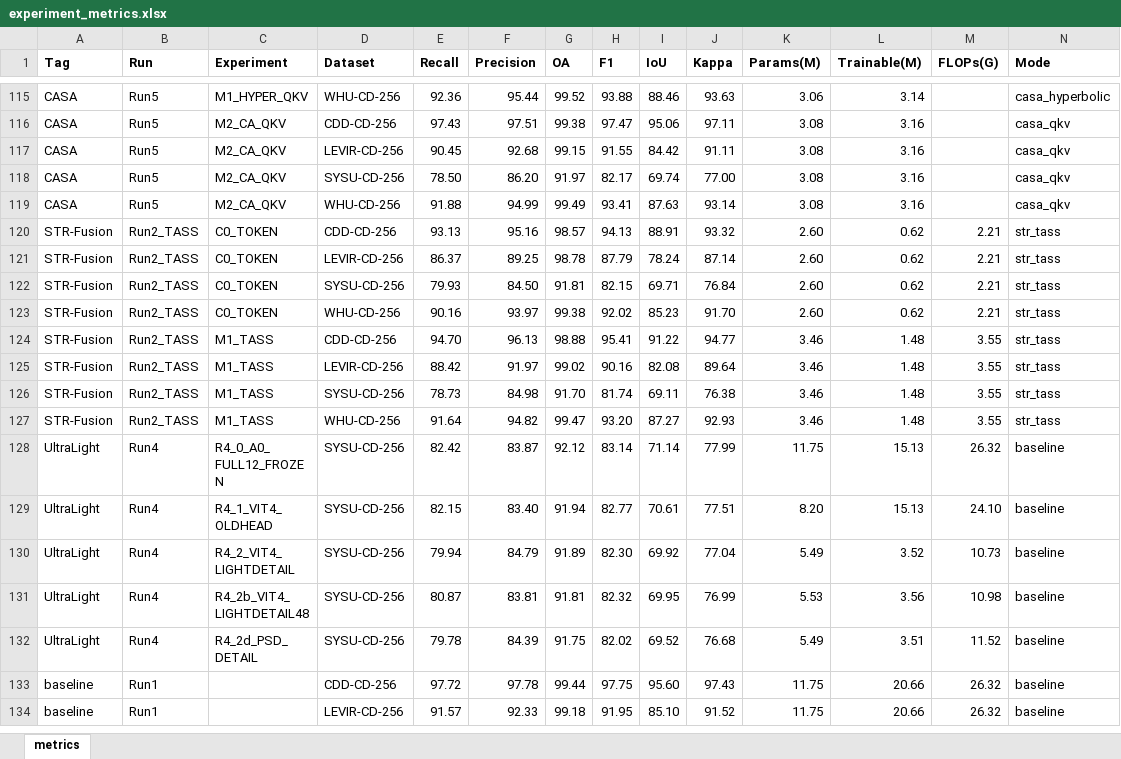
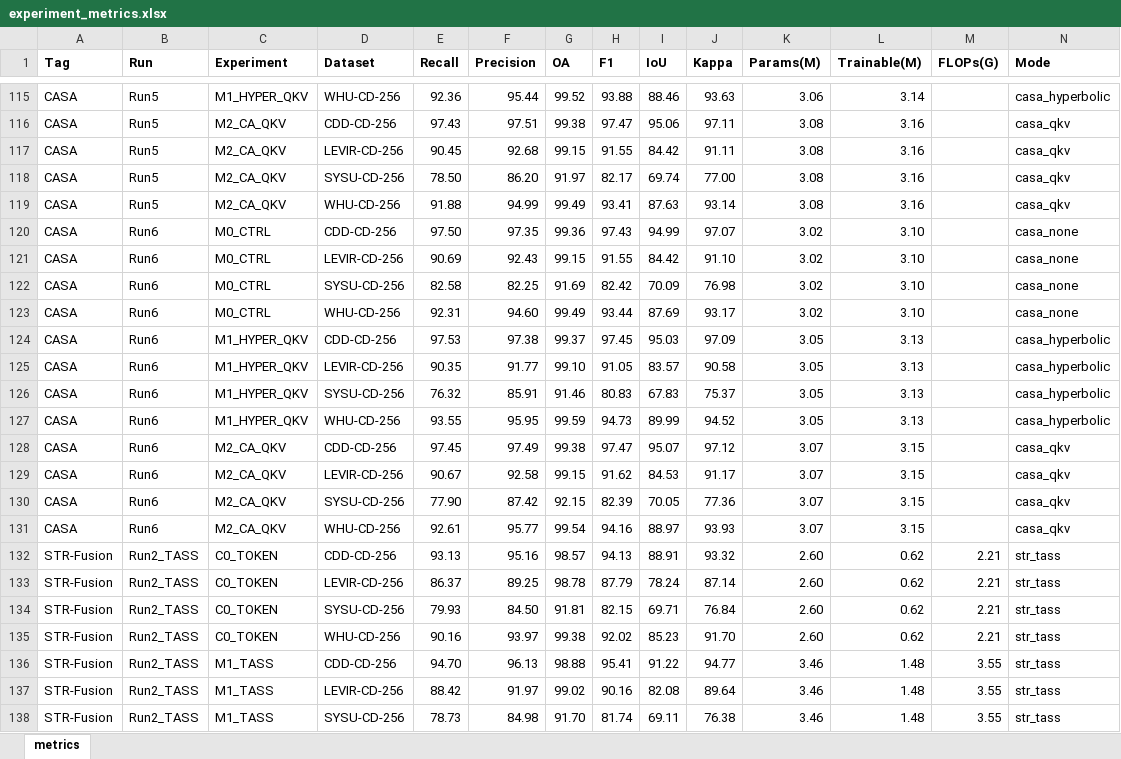
Before and after one commit to YuqiWang-code/CASA-CD, an Excel workbook: docs/experiment_metrics.xlsx, sheet metrics, drawn as a sheet; only a part is shown, gaps mark what is left out; the shorter side is filled out with more unchanged rows; values as stored, in another font and other column widths than the file's, no borders; the diff names each change by its address in the sheet, - before the commit and + after, or states it on an @@ line.

```diff
--- a/docs/experiment_metrics.xlsx (sheet metrics)
+++ b/docs/experiment_metrics.xlsx (sheet metrics)
+row 120: CASA | Run6 | M0_CTRL | CDD-CD-256 | 97.50 | 97.35 | 99.36 | 97.43 | 94.99 | 97.07 | 3.02 | 3.10 |  | casa_none
+row 121: CASA | Run6 | M0_CTRL | LEVIR-CD-256 | 90.69 | 92.43 | 99.15 | 91.55 | 84.42 | 91.10 | 3.02 | 3.10 |  | casa_none
+row 122: CASA | Run6 | M0_CTRL | SYSU-CD-256 | 82.58 | 82.25 | 91.69 | 82.42 | 70.09 | 76.98 | 3.02 | 3.10 |  | casa_none
+row 123: CASA | Run6 | M0_CTRL | WHU-CD-256 | 92.31 | 94.60 | 99.49 | 93.44 | 87.69 | 93.17 | 3.02 | 3.10 |  | casa_none
+row 124: CASA | Run6 | M1_HYPER_QKV | CDD-CD-256 | 97.53 | 97.38 | 99.37 | 97.45 | 95.03 | 97.09 | 3.05 | 3.13 |  | casa_hyperbolic
+row 125: CASA | Run6 | M1_HYPER_QKV | LEVIR-CD-256 | 90.35 | 91.77 | 99.10 | 91.05 | 83.57 | 90.58 | 3.05 | 3.13 |  | casa_hyperbolic
+row 126: CASA | Run6 | M1_HYPER_QKV | SYSU-CD-256 | 76.32 | 85.91 | 91.46 | 80.83 | 67.83 | 75.37 | 3.05 | 3.13 |  | casa_hyperbolic
+row 127: CASA | Run6 | M1_HYPER_QKV | WHU-CD-256 | 93.55 | 95.95 | 99.59 | 94.73 | 89.99 | 94.52 | 3.05 | 3.13 |  | casa_hyperbolic
+row 128: CASA | Run6 | M2_CA_QKV | CDD-CD-256 | 97.45 | 97.49 | 99.38 | 97.47 | 95.07 | 97.12 | 3.07 | 3.15 |  | casa_qkv
+row 129: CASA | Run6 | M2_CA_QKV | LEVIR-CD-256 | 90.67 | 92.58 | 99.15 | 91.62 | 84.53 | 91.17 | 3.07 | 3.15 |  | casa_qkv
+row 130: CASA | Run6 | M2_CA_QKV | SYSU-CD-256 | 77.90 | 87.42 | 92.15 | 82.39 | 70.05 | 77.36 | 3.07 | 3.15 |  | casa_qkv
+row 131: CASA | Run6 | M2_CA_QKV | WHU-CD-256 | 92.61 | 95.77 | 99.54 | 94.16 | 88.97 | 93.93 | 3.07 | 3.15 |  | casa_qkv
```
Also changed, not shown: 3 other files.
